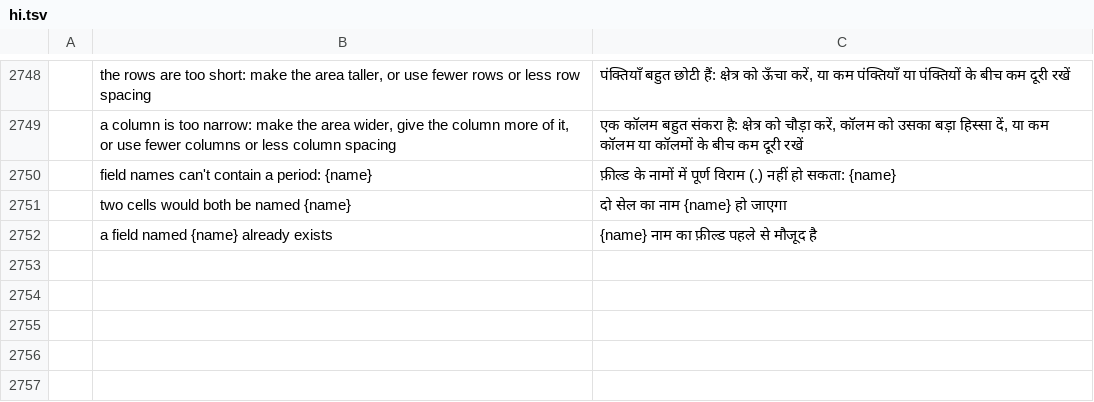
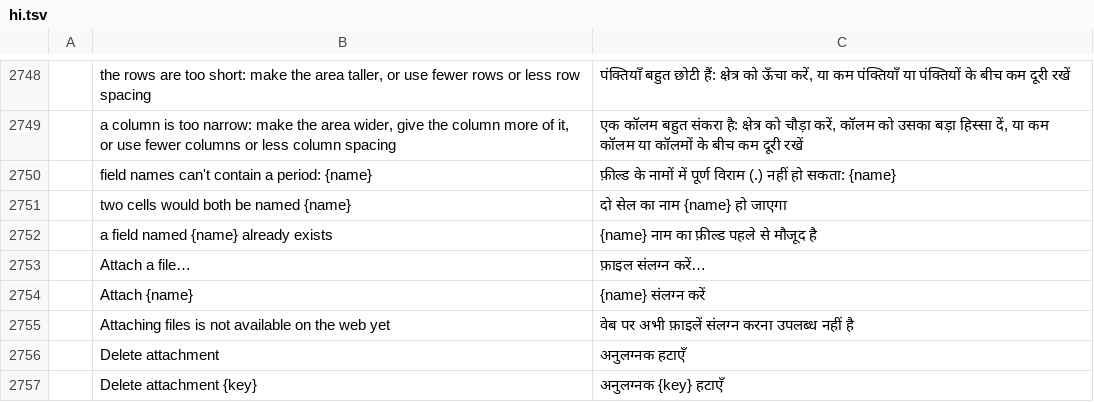
Before and after one commit to 0xPyAI/pdfcraft, a TSV file: crates/ui-egui/src/i18n/hi.tsv, drawn as a sheet; only a part is shown, gaps mark what is left out; the diff names each change by its address in the sheet, - before the commit and + after, or states it on an @@ line.

```diff
--- a/crates/ui-egui/src/i18n/hi.tsv
+++ b/crates/ui-egui/src/i18n/hi.tsv
+row 2753:  | Attach a file… | फ़ाइल संलग्न करें…
+row 2754:  | Attach {name} | {name} संलग्न करें
+row 2755:  | Attaching files is not available on the web yet | वेब पर अभी फ़ाइलें संलग्न करना उपलब्ध नहीं है
+row 2756:  | Delete attachment | अनुलग्नक हटाएँ
+row 2757:  | Delete attachment {key} | अनुलग्नक {key} हटाएँ
```
Also changed, not shown: crates/ui-egui/src/i18n/ca.tsv, crates/ui-egui/src/i18n/fi.tsv, 5 other files.
